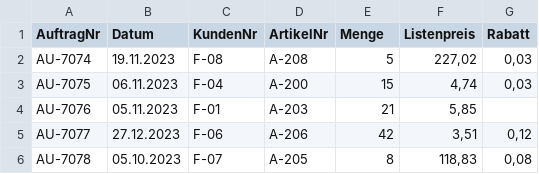
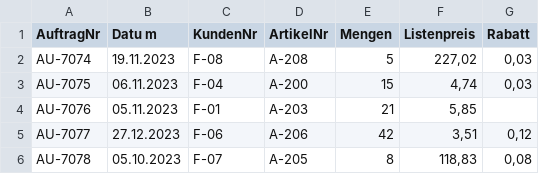
Before and after one commit to Qualidy/Prompt-Engineering-KI-gest-tzte-Analyse-Visualisierung-inkl.-Daten-Mapping-Reporting, a CSV file: docs/assets/daten/buerotech/Auftraege_Q4.csv, drawn as a sheet; only a part is shown.

```diff
--- a/docs/assets/daten/buerotech/Auftraege_Q4.csv
+++ b/docs/assets/daten/buerotech/Auftraege_Q4.csv
@@ -1,2 +1,2 @@
-AuftragNr;Datum;KundenNr;ArtikelNr;Menge;Listenpreis;Rabatt
+AuftragNr;Datu  m;KundenNr;ArtikelNr;Mengen;Listenpreis;Rabatt
 AU-7074;19.11.2023;F-08;A-208;5;227,02;0,03
```
Also changed, not shown: docs/assets/daten/buerotech/Artikel.csv, docs/assets/daten/buerotech/Auftraege_Q1.csv, 16 other files.
